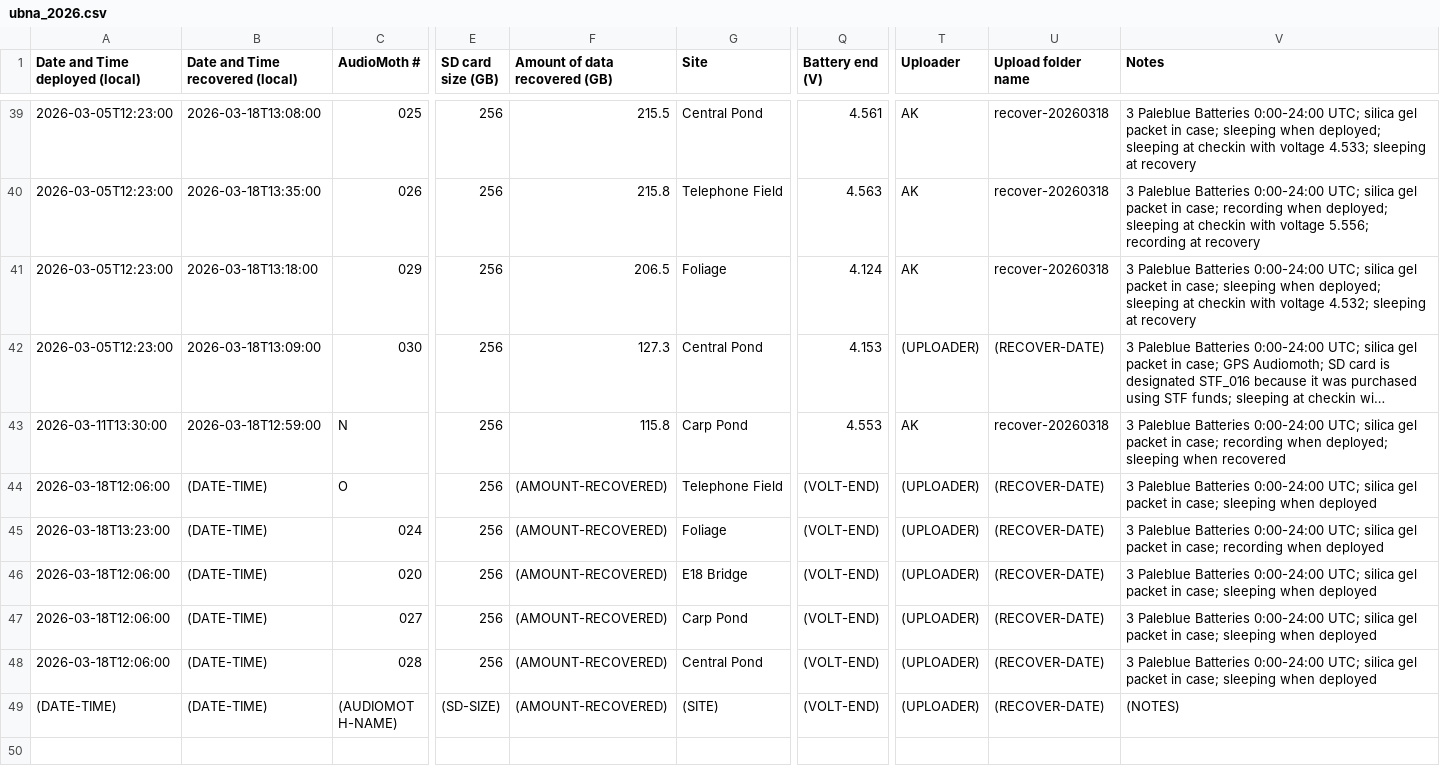
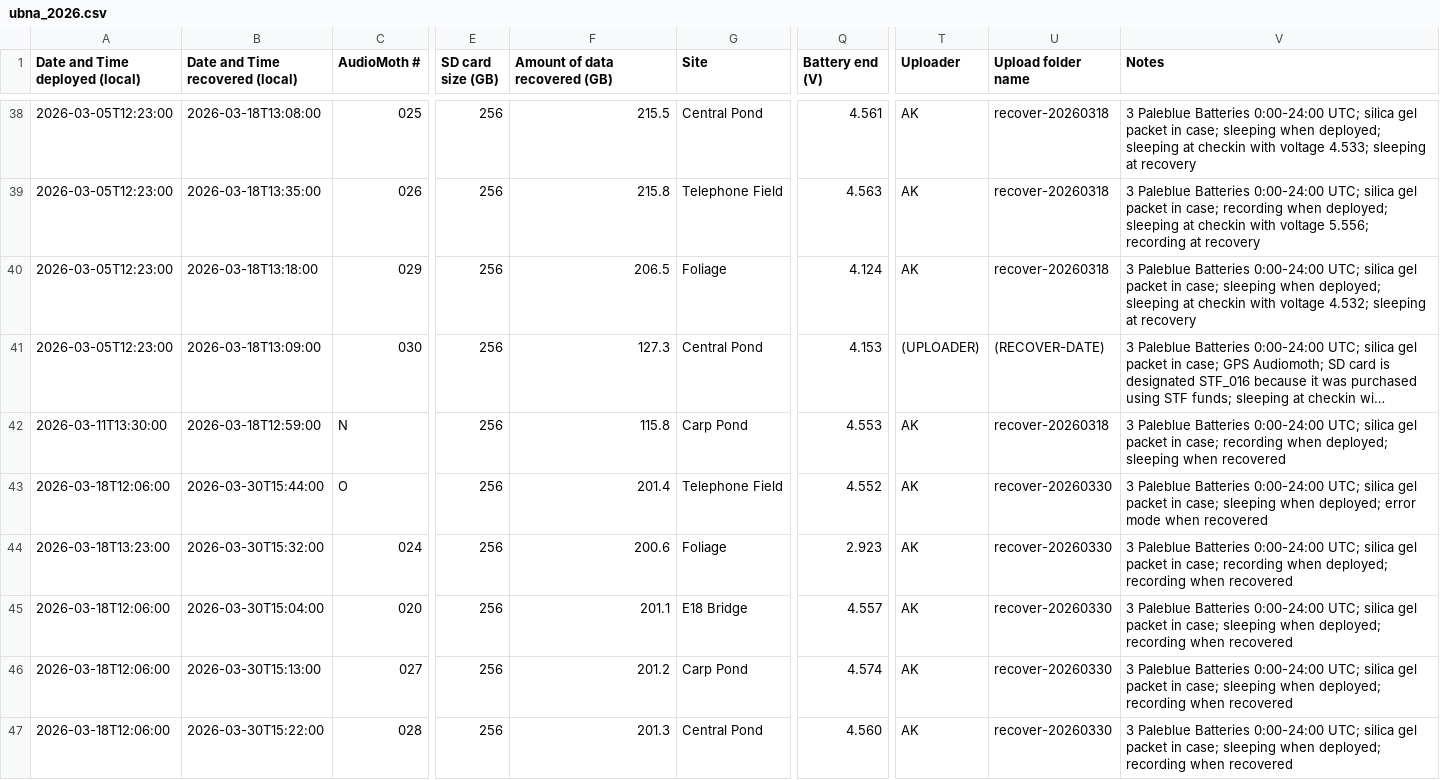
Before and after one commit to uw-echospace/ubna-field, a CSV file: field_records/ubna_2026.csv, drawn as a sheet; only a part is shown, gaps mark what is left out; the shorter side is filled out with more unchanged rows; long unchanged cells end in …; addresses are those after the commit; the diff covers the shown part only; the diff names each change by its address in the sheet, - before the commit and + after, or states it on an @@ line.

Commit message:
Deploy-20260330 (#234)
* Added info for deploy-20260330

* Added pictures for deploy-20260330

* delete duplicate line

```diff
--- a/field_records/ubna_2026.csv
+++ b/field_records/ubna_2026.csv
-B43 (Date and Time recovered (local)): (DATE-TIME)
+B43 (Date and Time recovered (local)): 2026-03-30T15:44:00
-F43 (Amount of data recovered (GB)): (AMOUNT-RECOVERED)
+F43 (Amount of data recovered (GB)): 201.4
-Q43 (Battery end (V)): (VOLT-END)
+Q43 (Battery end (V)): 4.552
-T43:T47 (Uploader): (UPLOADER)
+T43:T47 (Uploader): AK
-U43:U47 (Upload folder name): (RECOVER-DATE)
+U43:U47 (Upload folder name): recover-20260330
-V43 (Notes): …sleeping when deployed
+V43 (Notes): …sleeping when deployed; error mode when recovered
-B44 (Date and Time recovered (local)): (DATE-TIME)
+B44 (Date and Time recovered (local)): 2026-03-30T15:32:00
-F44 (Amount of data recovered (GB)): (AMOUNT-RECOVERED)
+F44 (Amount of data recovered (GB)): 200.6
-Q44 (Battery end (V)): (VOLT-END)
+Q44 (Battery end (V)): 2.923
-V44 (Notes): …recording when deployed
+V44 (Notes): …recording when deployed; recording when recovered
-B45 (Date and Time recovered (local)): (DATE-TIME)
+B45 (Date and Time recovered (local)): 2026-03-30T15:04:00
-F45 (Amount of data recovered (GB)): (AMOUNT-RECOVERED)
+F45 (Amount of data recovered (GB)): 201.1
-Q45 (Battery end (V)): (VOLT-END)
+Q45 (Battery end (V)): 4.557
-V45:V47 (Notes): …sleeping when deployed
+V45:V47 (Notes): …sleeping when deployed; recording when recovered
-B46 (Date and Time recovered (local)): (DATE-TIME)
+B46 (Date and Time recovered (local)): 2026-03-30T15:13:00
-F46 (Amount of data recovered (GB)): (AMOUNT-RECOVERED)
+F46 (Amount of data recovered (GB)): 201.2
-Q46 (Battery end (V)): (VOLT-END)
+Q46 (Battery end (V)): 4.574
-B47 (Date and Time recovered (local)): (DATE-TIME)
+B47 (Date and Time recovered (local)): 2026-03-30T15:22:00
-F47 (Amount of data recovered (GB)): (AMOUNT-RECOVERED)
+F47 (Amount of data recovered (GB)): 201.3
-Q47 (Battery end (V)): (VOLT-END)
+Q47 (Battery end (V)): 4.560
```
Also changed, not shown: 5 added rows and 1 removed row elsewhere in this file, 5 other files.
